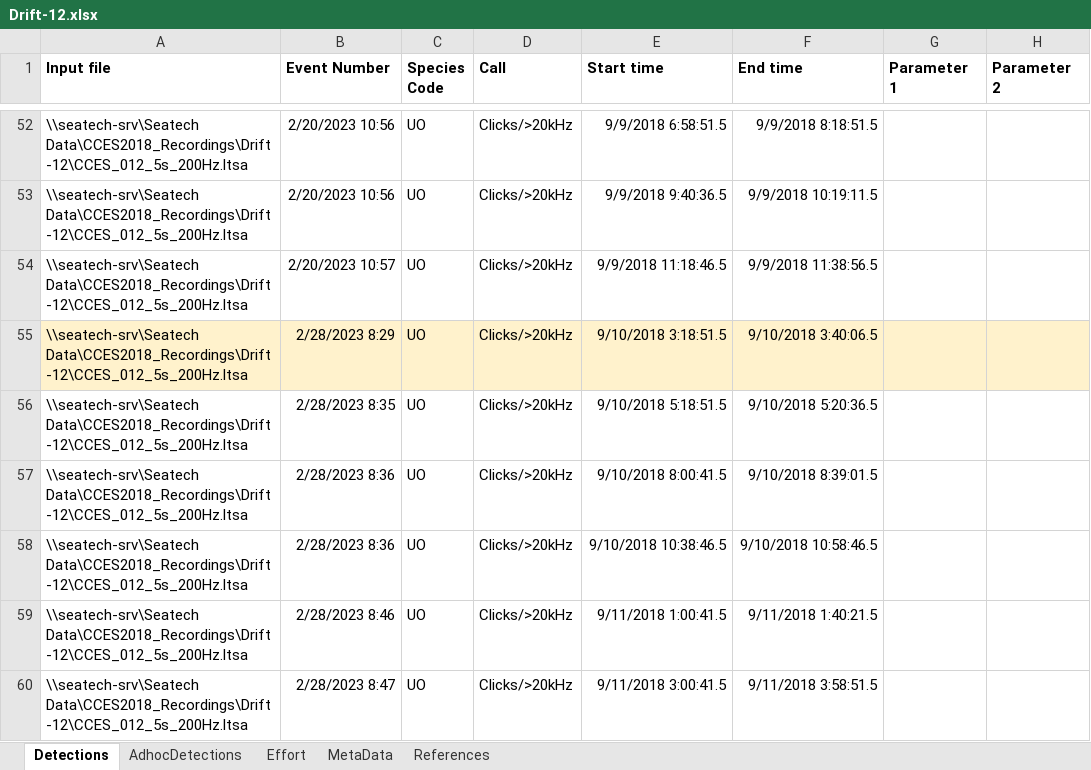
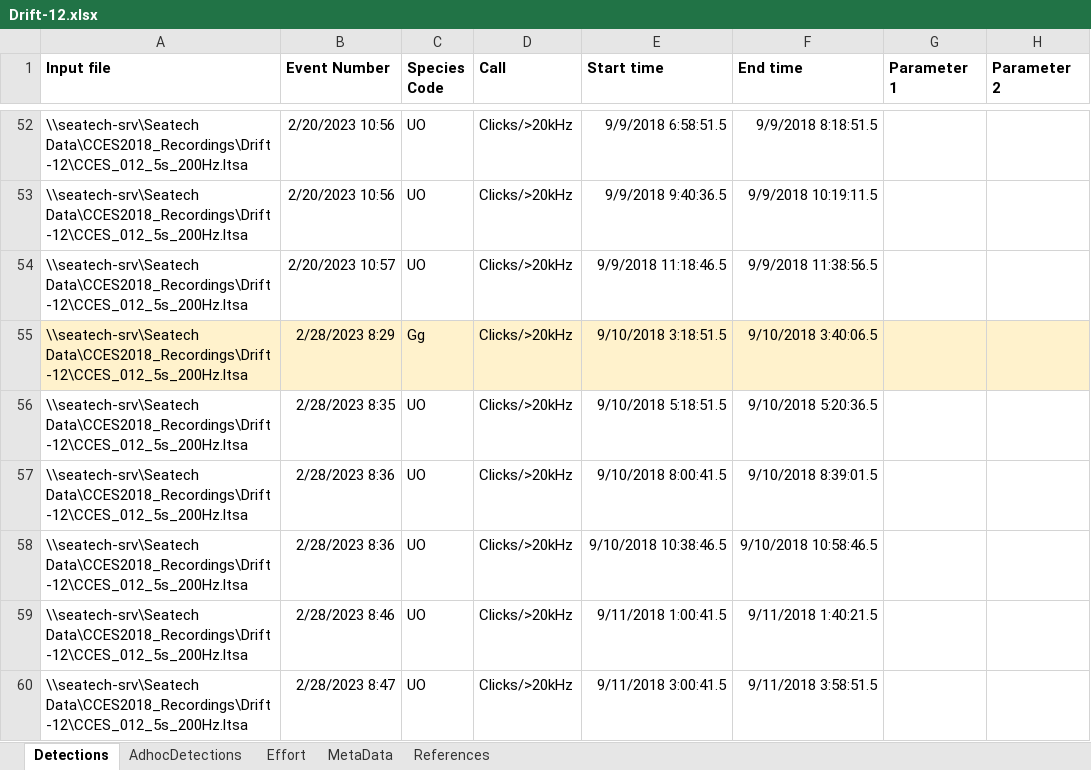
Before and after one commit to asimonis/Seatech, an Excel workbook: data/2023/Keisha Askoak/CCE_DATA/DRIFT-12/Drift-12.xlsx, sheet Detections, drawn as a sheet; only a part is shown, gaps mark what is left out; values as stored, in another font and other column widths than the file's, no borders; charts and pictures not drawn; the diff names each change by its address in the sheet, - before the commit and + after, or states it on an @@ line.

```diff
--- a/data/2023/Keisha Askoak/CCE_DATA/DRIFT-12/Drift-12.xlsx (sheet Detections)
+++ b/data/2023/Keisha Askoak/CCE_DATA/DRIFT-12/Drift-12.xlsx (sheet Detections)
-C55 (Species Code): UO
+C55 (Species Code): Gg
```
Also changed, not shown: data/2023/Keisha Askoak/CCE_DATA/DRIFT-14/DRIFT-14.xlsx, 3 other files.
